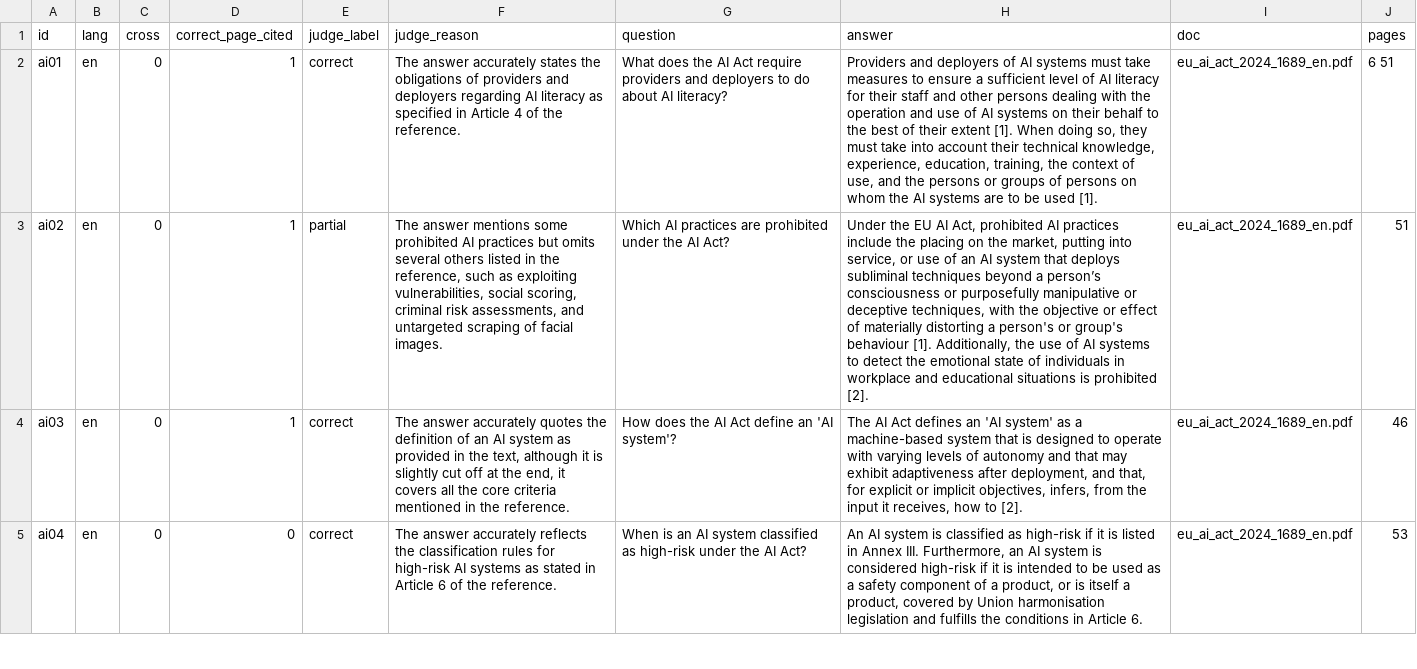
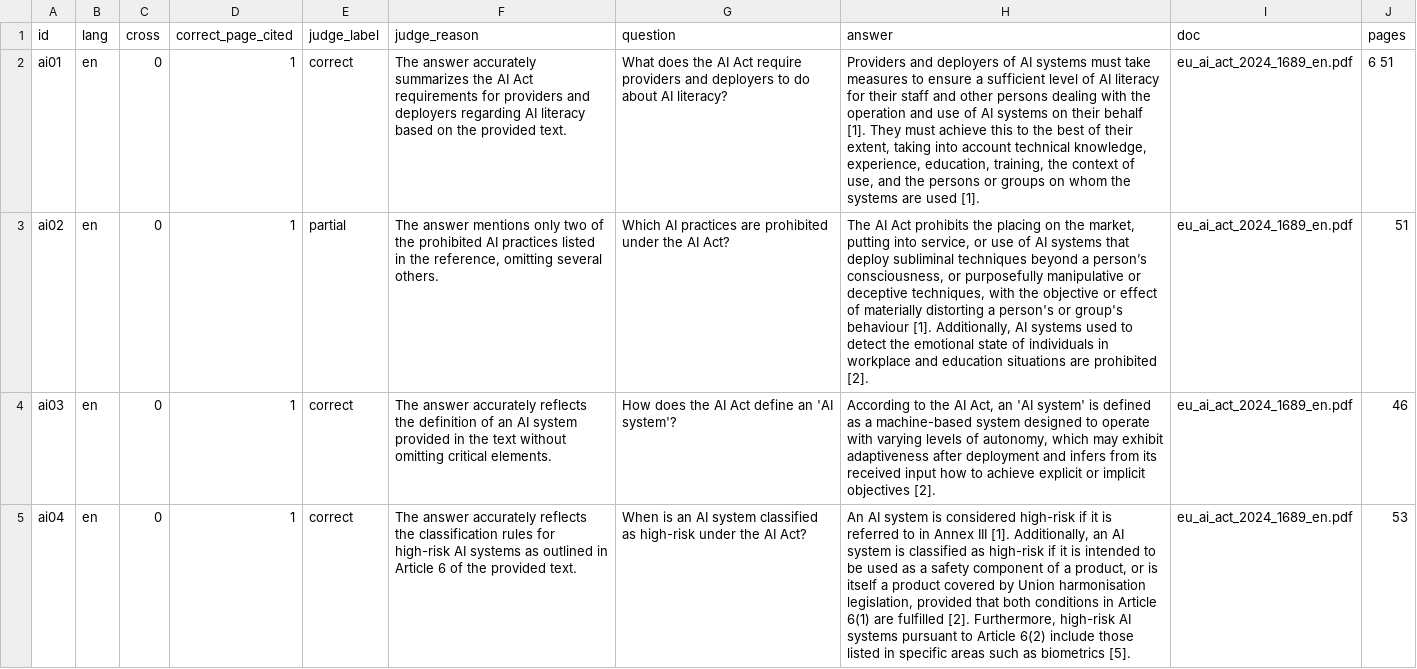
Before and after one commit to mirilkikani/ask-the-rules-rag, a CSV file: eval/results/judge_500_translate.csv, drawn as a sheet; only a part is shown; the diff covers the shown part only; the diff names each change by its address in the sheet, - before the commit and + after, or states it on an @@ line.

```diff
--- a/eval/results/judge_500_translate.csv
+++ b/eval/results/judge_500_translate.csv
-F2 (judge_reason): …answer accurately states the obligations of providers and deployers regarding AI literacy as specified in Article 4 of the reference.
+F2 (judge_reason): …answer accurately summarizes the AI Act requirements for providers and deployers regarding AI literacy based on the provided text.
-H2 (answer): …their behalf to the best of their extent [1]. When doing so, they must take into account their technical knowledge, experience, education, training, the context of use, and the persons or groups of persons on whom the AI systems are to be used [1].
+H2 (answer): …their behalf [1]. They must achieve this to the best of their extent, taking into account technical knowledge, experience, education, training, the context of use, and the persons or groups on whom the systems are used [1].
-F3 (judge_reason): …answer mentions some prohibited AI practices but omits several others listed in the reference, such as exploiting vulnerabilities, social scoring, criminal risk assessments, and untargeted scraping of facial images.
+F3 (judge_reason): …answer mentions only two of the prohibited AI practices listed in the reference, omitting several others.
-H3 (answer): Under the EU AI Act, prohibited AI practices include the placing on the market, putting into service, or use of an AI system that deploys subliminal techniques beyond a person’s consciousness or purposefully manipulative or deceptive techniques, with the objective or effect of materially distorting a person's or group's behaviour [1]. Additionally, the use of AI systems to detect the emotional state of individuals in workplace and educational situations is prohibited [2].
+H3 (answer): The AI Act prohibits the placing on the market, putting into service, or use of AI systems that deploy subliminal techniques beyond a person’s consciousness, or purposefully manipulative or deceptive techniques, with the objective or effect of materially distorting a person's or group's behaviour [1]. Additionally, AI systems used to detect the emotional state of individuals in workplace and education situations are prohibited [2].
-F4 (judge_reason): …answer accurately quotes the definition of an AI system as provided in the text, although it is slightly cut off at the end, it covers all the core criteria mentioned in the reference.
+F4 (judge_reason): …answer accurately reflects the definition of an AI system provided in the text without omitting critical elements.
-H4 (answer): The AI Act defines an 'AI system' as a machine-based system that is designed to operate with varying levels of autonomy and that may exhibit adaptiveness after deployment, and that, for explicit or implicit objectives, infers, from the input it receives, how to [2].
+H4 (answer): According to the AI Act, an 'AI system' is defined as a machine-based system designed to operate with varying levels of autonomy, which may exhibit adaptiveness after deployment and infers from its received input how to achieve explicit or implicit objectives [2].
-D5 (correct_page_cited): 0
+D5 (correct_page_cited): 1
-F5 (judge_reason): …systems as stated in Article 6 of the reference.
+F5 (judge_reason): …systems as outlined in Article 6 of the provided text.
-H5 (answer): …system is classified as high-risk if it is listed in Annex III. Furthermore, an AI system is considered high-risk if it is intended to be used as a safety component of a product, or is itself a product, covered by Union harmonisation legislation and fulfills the conditions in Article 6.
+H5 (answer): …system is considered high-risk if it is referred to in Annex III [1]. Additionally, an AI system is classified as high-risk if it is intended to be used as a safety component of a product, or is itself a product covered by Union harmonisation legislation, provided that both conditions in Article 6(1) are fulfilled [2]. Furthermore, high-risk AI systems pursuant to Article 6(2) include those listed in specific areas such as biometrics [5].
```
Also changed, not shown: 4 added rows, 1 removed row and 119 edited cells elsewhere in this file, eval/results/answers_500_translate.csv, 6 other files.
